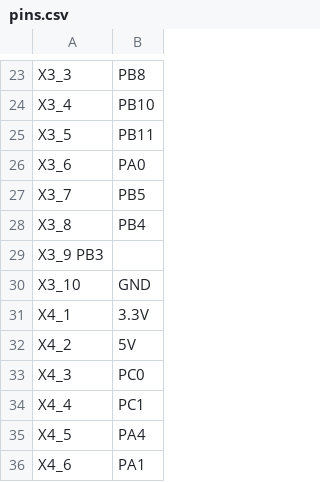
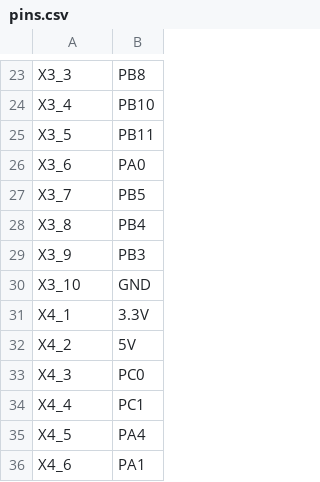
Before and after one commit to turbinenreiter/CerBot, a CSV file: pins.csv, drawn as a sheet; only a part is shown, gaps mark what is left out; removed rows and columns are numbered as before the commit, all else as after; the diff names each change by its address in the sheet, - before the commit and + after, or states it on an @@ line.

Commit message:
Update pins.csv

```diff
--- a/pins.csv
+++ b/pins.csv
-row 29: X3_9 PB3
+row 29: X3_9 | PB3
```
